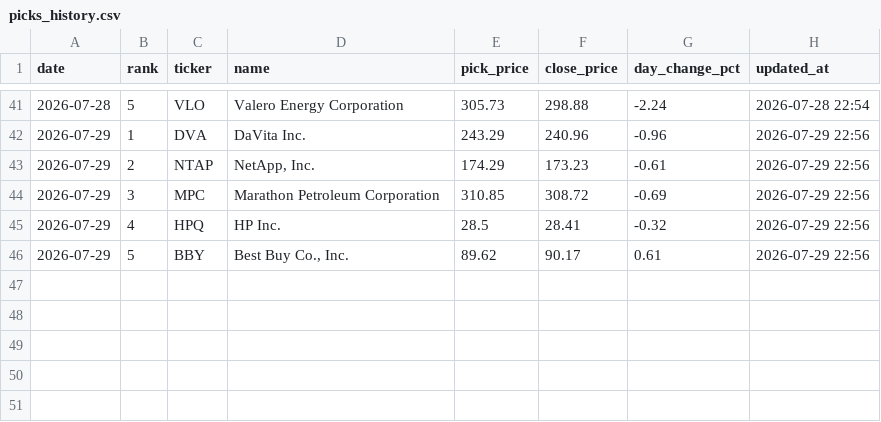
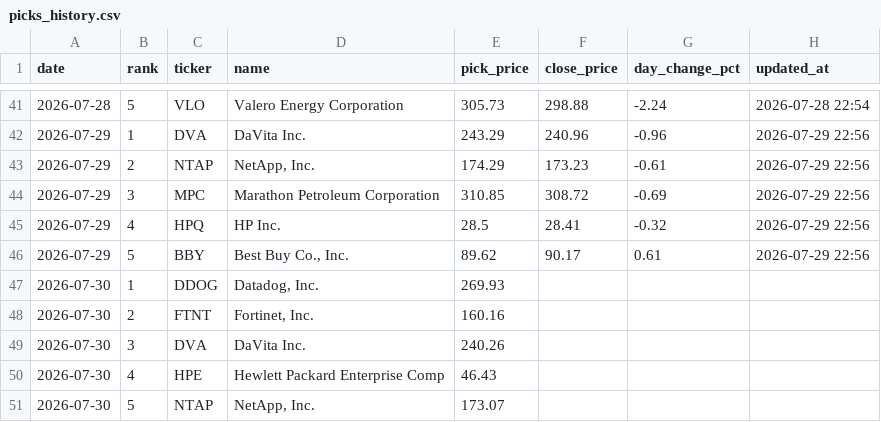
Before and after one commit to rfiagbe/CLAUDE-STOCK-AGENT, a CSV file: picks_history.csv, drawn as a sheet; only a part is shown, gaps mark what is left out; the diff names each change by its address in the sheet, - before the commit and + after, or states it on an @@ line.

```diff
--- a/picks_history.csv
+++ b/picks_history.csv
+row 47: 2026-07-30 | 1 | DDOG | Datadog, Inc. | 269.93
+row 48: 2026-07-30 | 2 | FTNT | Fortinet, Inc. | 160.16
+row 49: 2026-07-30 | 3 | DVA | DaVita Inc. | 240.26
+row 50: 2026-07-30 | 4 | HPE | Hewlett Packard Enterprise Comp | 46.43
+row 51: 2026-07-30 | 5 | NTAP | NetApp, Inc. | 173.07
```
Also changed, not shown: 2 other files.
